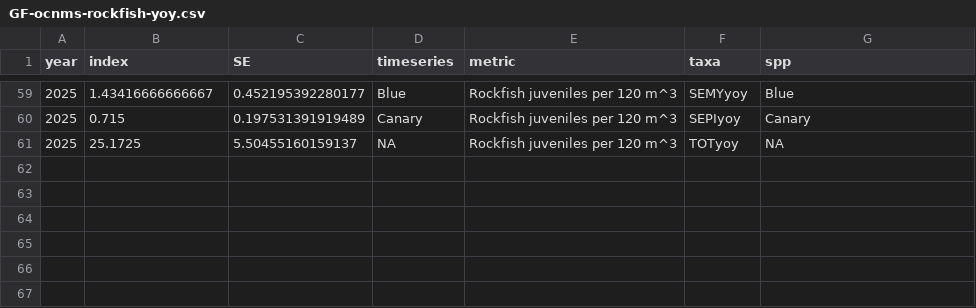
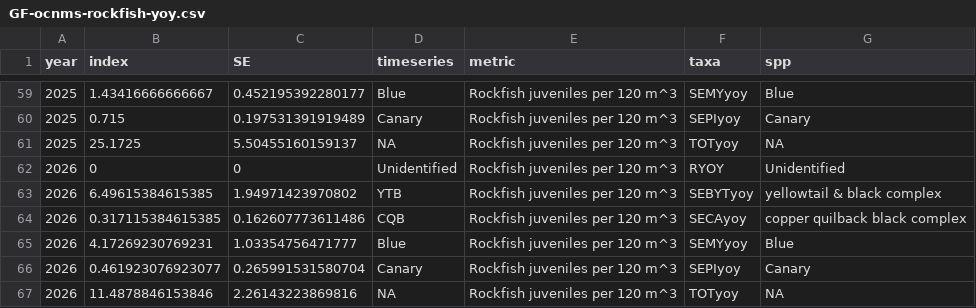
Before and after one commit to nwfsc-cb/OCNMS, a CSV file: _00_Annual-Update/GF-ocnms-rockfish-yoy.csv, drawn as a sheet; only a part is shown, gaps mark what is left out; the diff names each change by its address in the sheet, - before the commit and + after, or states it on an @@ line.

```diff
--- a/_00_Annual-Update/GF-ocnms-rockfish-yoy.csv
+++ b/_00_Annual-Update/GF-ocnms-rockfish-yoy.csv
+row 62: 2026 | 0 | 0 | Unidentified | Rockfish juveniles per 120 m^3 | RYOY | Unidentified
+row 63: 2026 | 6.49615384615385 | 1.94971423970802 | YTB | Rockfish juveniles per 120 m^3 | SEBYTyoy | yellowtail & black complex
+row 64: 2026 | 0.317115384615385 | 0.162607773611486 | CQB | Rockfish juveniles per 120 m^3 | SECAyoy | copper quilback black complex
+row 65: 2026 | 4.17269230769231 | 1.03354756471777 | Blue | Rockfish juveniles per 120 m^3 | SEMYyoy | Blue
+row 66: 2026 | 0.461923076923077 | 0.265991531580704 | Canary | Rockfish juveniles per 120 m^3 | SEPIyoy | Canary
+row 67: 2026 | 11.4878846153846 | 2.26143223869816 | NA | Rockfish juveniles per 120 m^3 | TOTyoy | NA
```
Also changed, not shown: Data/2015/Data_Fish_2025.csv, 32 other files.
